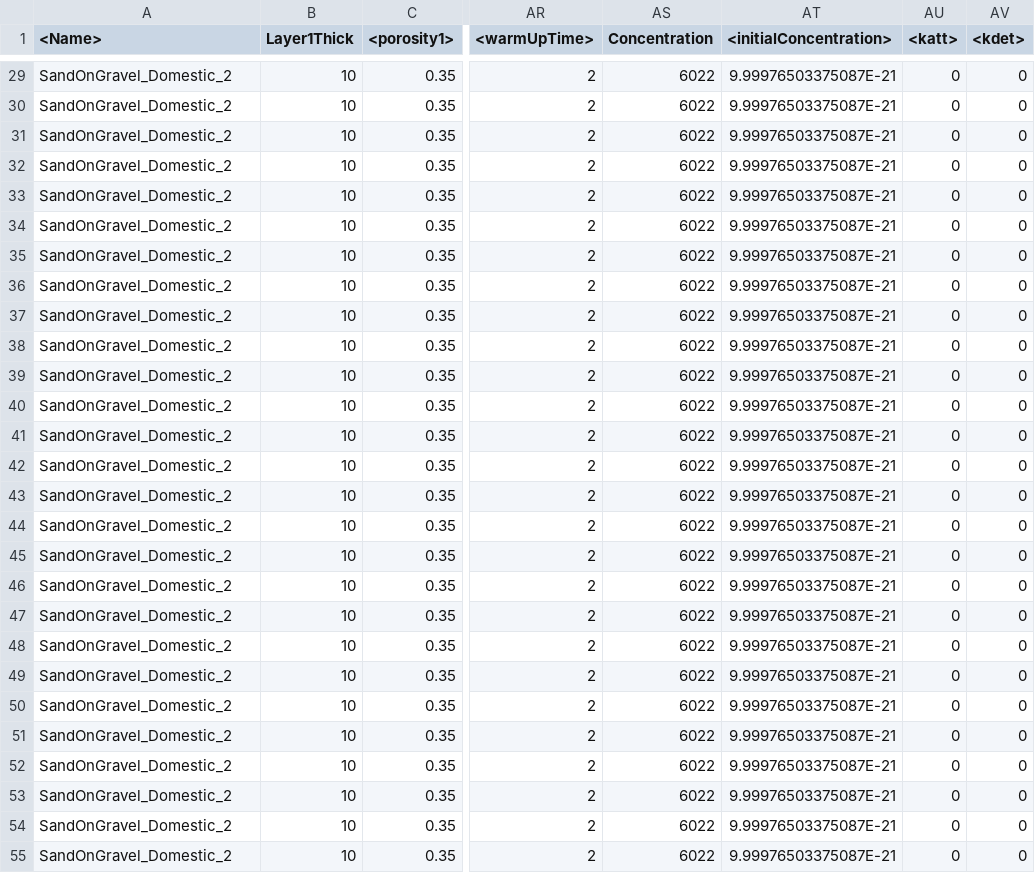
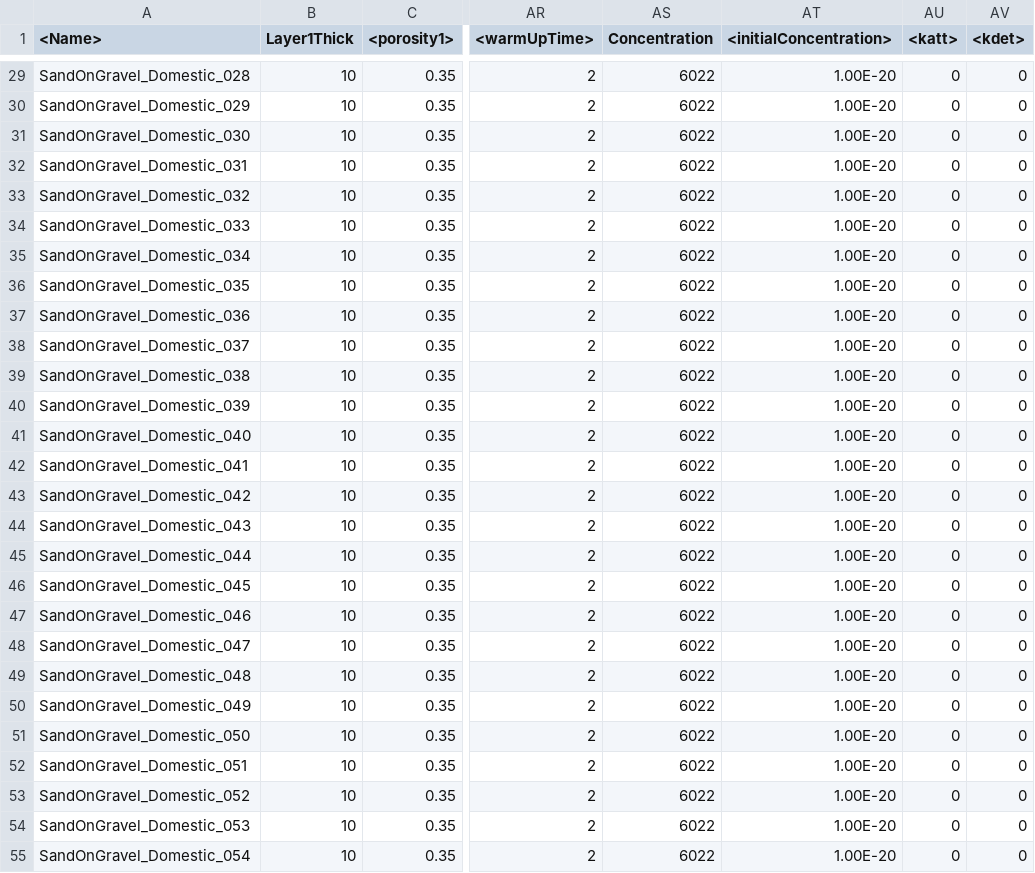
Before and after one commit to edsaac/bioparticle, a CSV file: doeTests/3DCube_Stochastic/Deploy.csv, drawn as a sheet; only a part is shown, gaps mark what is left out; the diff covers the shown part only; the diff names each change by its address in the sheet, - before the commit and + after, or states it on an @@ line.

```diff
--- a/doeTests/3DCube_Stochastic/Deploy.csv
+++ b/doeTests/3DCube_Stochastic/Deploy.csv
-A29 (<Name>): SandOnGravel_Domestic_2
+A29 (<Name>): SandOnGravel_Domestic_028
-AT29:AT55 (<initialConcentration>): 9.99976503375087E-21
+AT29:AT55 (<initialConcentration>): 1.00E-20
-A30 (<Name>): SandOnGravel_Domestic_2
+A30 (<Name>): SandOnGravel_Domestic_029
-A31 (<Name>): SandOnGravel_Domestic_2
+A31 (<Name>): SandOnGravel_Domestic_030
-A32 (<Name>): SandOnGravel_Domestic_2
+A32 (<Name>): SandOnGravel_Domestic_031
-A33 (<Name>): SandOnGravel_Domestic_2
+A33 (<Name>): SandOnGravel_Domestic_032
-A34 (<Name>): SandOnGravel_Domestic_2
+A34 (<Name>): SandOnGravel_Domestic_033
-A35 (<Name>): SandOnGravel_Domestic_2
+A35 (<Name>): SandOnGravel_Domestic_034
-A36 (<Name>): SandOnGravel_Domestic_2
+A36 (<Name>): SandOnGravel_Domestic_035
-A37 (<Name>): SandOnGravel_Domestic_2
+A37 (<Name>): SandOnGravel_Domestic_036
-A38 (<Name>): SandOnGravel_Domestic_2
+A38 (<Name>): SandOnGravel_Domestic_037
-A39 (<Name>): SandOnGravel_Domestic_2
+A39 (<Name>): SandOnGravel_Domestic_038
-A40 (<Name>): SandOnGravel_Domestic_2
+A40 (<Name>): SandOnGravel_Domestic_039
-A41 (<Name>): SandOnGravel_Domestic_2
+A41 (<Name>): SandOnGravel_Domestic_040
-A42 (<Name>): SandOnGravel_Domestic_2
+A42 (<Name>): SandOnGravel_Domestic_041
-A43 (<Name>): SandOnGravel_Domestic_2
+A43 (<Name>): SandOnGravel_Domestic_042
-A44 (<Name>): SandOnGravel_Domestic_2
+A44 (<Name>): SandOnGravel_Domestic_043
-A45 (<Name>): SandOnGravel_Domestic_2
+A45 (<Name>): SandOnGravel_Domestic_044
-A46 (<Name>): SandOnGravel_Domestic_2
+A46 (<Name>): SandOnGravel_Domestic_045
-A47 (<Name>): SandOnGravel_Domestic_2
+A47 (<Name>): SandOnGravel_Domestic_046
-A48 (<Name>): SandOnGravel_Domestic_2
+A48 (<Name>): SandOnGravel_Domestic_047
-A49 (<Name>): SandOnGravel_Domestic_2
+A49 (<Name>): SandOnGravel_Domestic_048
-A50 (<Name>): SandOnGravel_Domestic_2
+A50 (<Name>): SandOnGravel_Domestic_049
-A51 (<Name>): SandOnGravel_Domestic_2
+A51 (<Name>): SandOnGravel_Domestic_050
-A52 (<Name>): SandOnGravel_Domestic_2
+A52 (<Name>): SandOnGravel_Domestic_051
-A53 (<Name>): SandOnGravel_Domestic_2
+A53 (<Name>): SandOnGravel_Domestic_052
-A54 (<Name>): SandOnGravel_Domestic_2
+A54 (<Name>): SandOnGravel_Domestic_053
-A55 (<Name>): SandOnGravel_Domestic_2
+A55 (<Name>): SandOnGravel_Domestic_054
```
Also changed, not shown: 146 edited cells elsewhere in this file, 5 other files.
